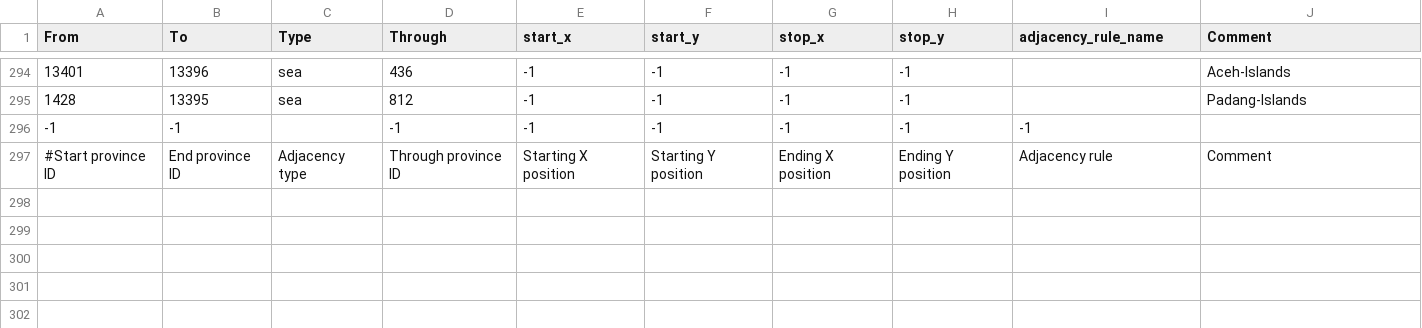
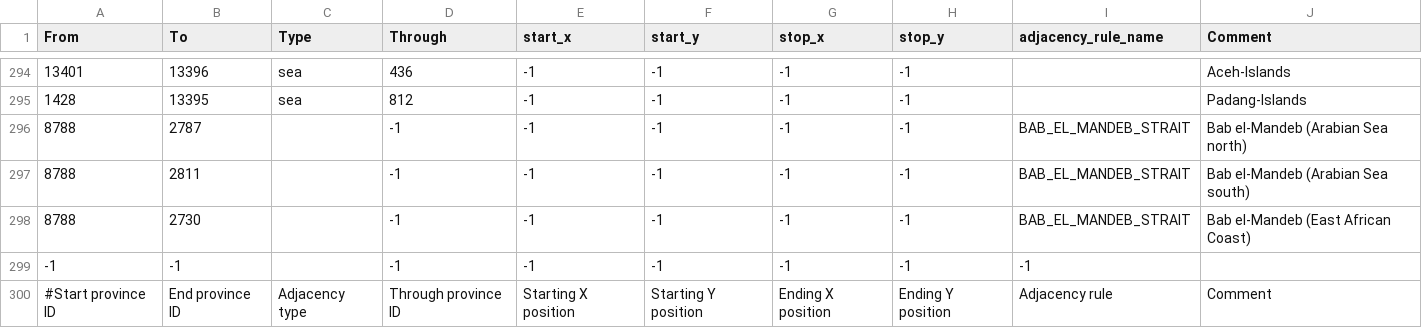
Before and after one commit to Simcity400/AMSB, a CSV file: map/adjacencies.csv, drawn as a sheet; only a part is shown, gaps mark what is left out; the diff names each change by its address in the sheet, - before the commit and + after, or states it on an @@ line.

Commit message:
Block Italian surface fleet at key straits

```diff
--- a/map/adjacencies.csv
+++ b/map/adjacencies.csv
+row 296: 8788 | 2787 |  | -1 | -1 | -1 | -1 | -1 | BAB_EL_MANDEB_STRAIT | Bab el-Mandeb (Arabian Sea north)
+row 297: 8788 | 2811 |  | -1 | -1 | -1 | -1 | -1 | BAB_EL_MANDEB_STRAIT | Bab el-Mandeb (Arabian Sea south)
+row 298: 8788 | 2730 |  | -1 | -1 | -1 | -1 | -1 | BAB_EL_MANDEB_STRAIT | Bab el-Mandeb (East African Coast)
```
Also changed, not shown: 1 other file.
